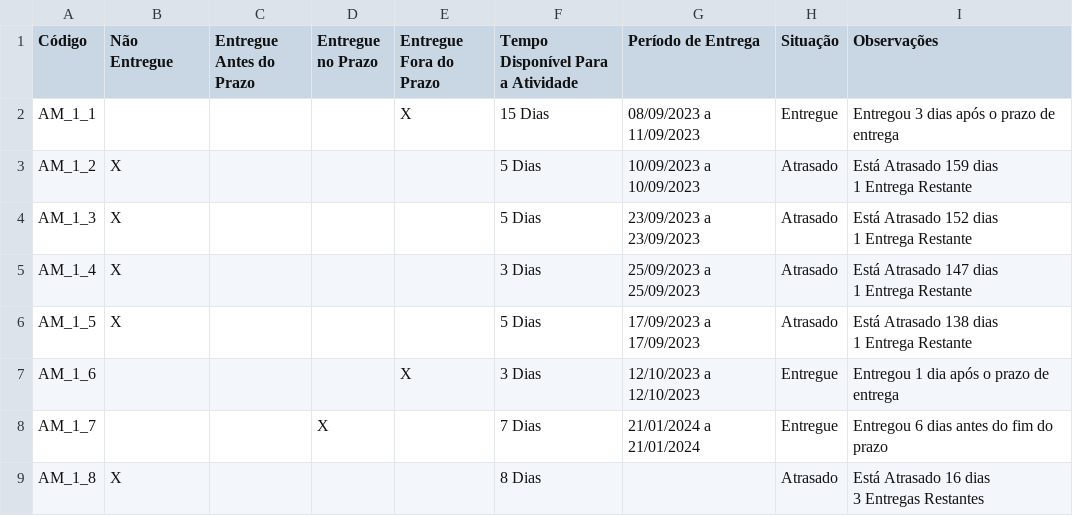
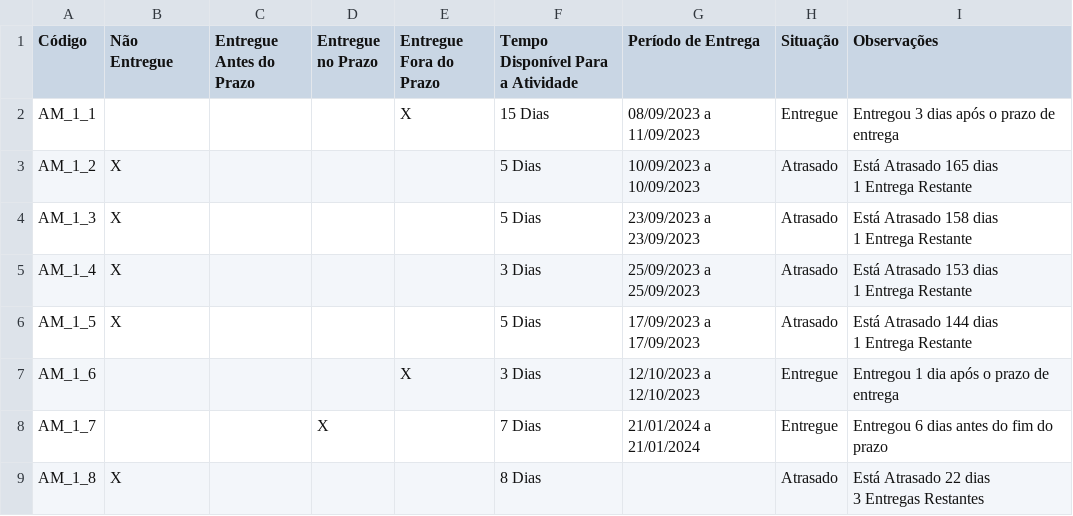
Before and after one commit to vitorgrs/Infografico-e-Dashboard, a CSV file: data/dados_csv/tabela5.csv, drawn as a sheet.

```diff
--- a/data/dados_csv/tabela5.csv
+++ b/data/dados_csv/tabela5.csv
@@ -2,13 +2,13 @@ Código,Não Entregue,Entregue Antes do Prazo,Entregue no Prazo,Entregue Fora do
 AM_1_1,,,,X,15 Dias,08/09/2023 a 11/09/2023,Entregue,Entregou 3 dias após o prazo de entrega
-AM_1_2,X,,,,5 Dias,10/09/2023 a 10/09/2023,Atrasado,"Está Atrasado 159 dias
-1 Entrega Restante"
-AM_1_3,X,,,,5 Dias,23/09/2023 a 23/09/2023,Atrasado,"Está Atrasado 152 dias
-1 Entrega Restante"
-AM_1_4,X,,,,3 Dias,25/09/2023 a 25/09/2023,Atrasado,"Está Atrasado 147 dias
-1 Entrega Restante"
-AM_1_5,X,,,,5 Dias,17/09/2023 a 17/09/2023,Atrasado,"Está Atrasado 138 dias
-1 Entrega Restante"
+AM_1_2,X,,,,5 Dias,10/09/2023 a 10/09/2023,Atrasado,"Está Atrasado 165 dias
+1 Entrega Restante"
+AM_1_3,X,,,,5 Dias,23/09/2023 a 23/09/2023,Atrasado,"Está Atrasado 158 dias
+1 Entrega Restante"
+AM_1_4,X,,,,3 Dias,25/09/2023 a 25/09/2023,Atrasado,"Está Atrasado 153 dias
+1 Entrega Restante"
+AM_1_5,X,,,,5 Dias,17/09/2023 a 17/09/2023,Atrasado,"Está Atrasado 144 dias
+1 Entrega Restante"
 AM_1_6,,,,X,3 Dias,12/10/2023 a 12/10/2023,Entregue,Entregou 1 dia após o prazo de entrega
 AM_1_7,,,X,,7 Dias,21/01/2024 a 21/01/2024,Entregue,Entregou 6 dias antes do fim do prazo
-AM_1_8,X,,,,8 Dias,,Atrasado,"Está Atrasado 16 dias
-3 Entregas Restantes"
+AM_1_8,X,,,,8 Dias,,Atrasado,"Está Atrasado 22 dias
+3 Entregas Restantes"
```
Also changed, not shown: 13 other files.
